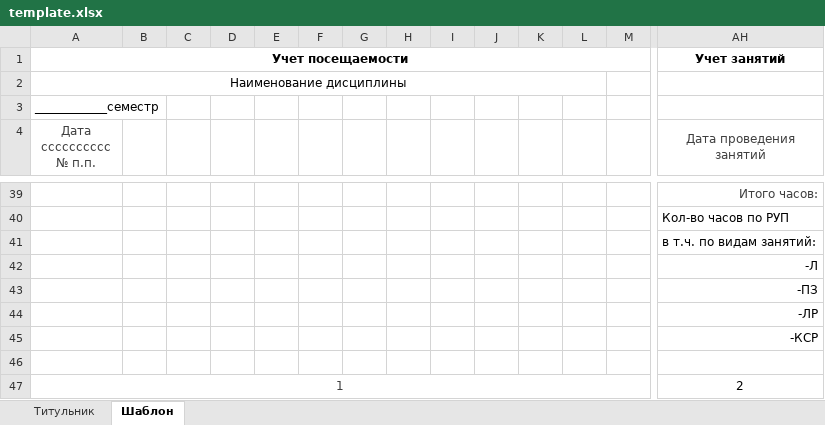
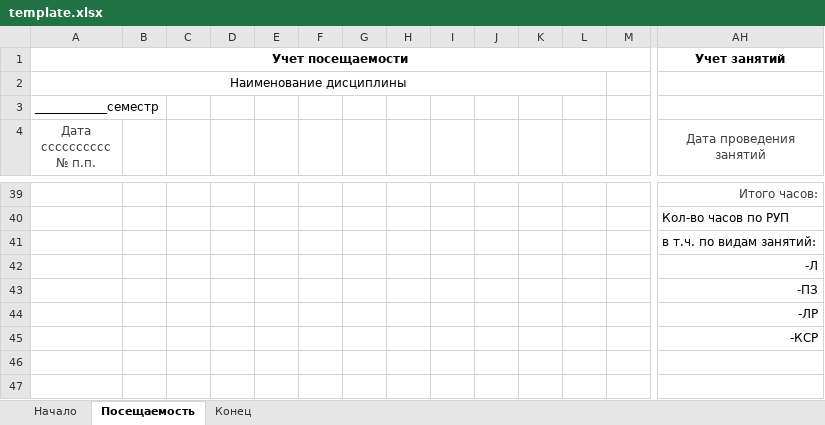
Before and after one commit to alexmelk/Eljur, an Excel workbook: Eljur/template.xlsx, sheet Посещаемость, drawn as a sheet; only a part is shown, gaps mark what is left out; values as stored, in another font and other column widths than the file's, no borders; rows hold the shown columns only; the diff names each change by its address in the sheet, - before the commit and + after, or states it on an @@ line.

```diff
--- a/Eljur/template.xlsx (sheet Посещаемость)
+++ b/Eljur/template.xlsx (sheet Посещаемость)
-sheet tab: Титульник
+sheet tab: Начало
-sheet tab: Шаблон
+sheet tab: Посещаемость
+sheet tab: Конец
-row 46: (empty)
-row 47: 1 |  |  |  |  |  |  |  |  |  |  |  |  | 2
```
Also changed, not shown: sheet Начало, Eljur/file.xlsx, 2 other files.
